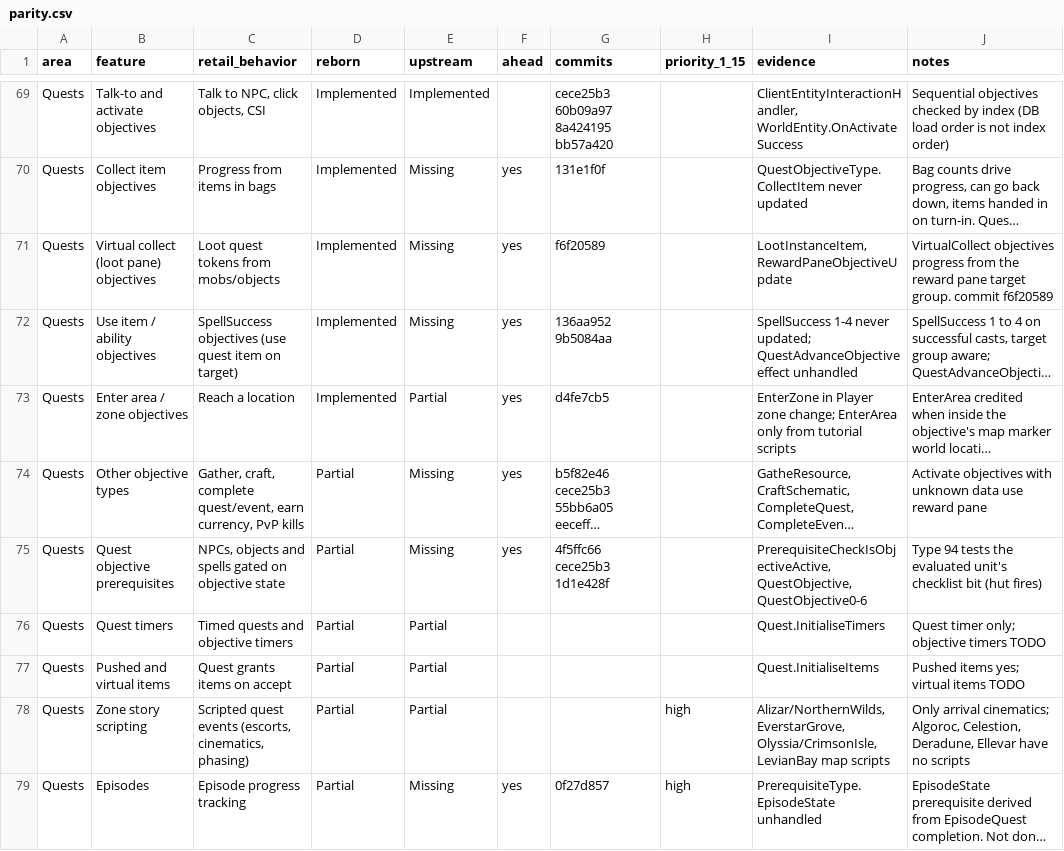
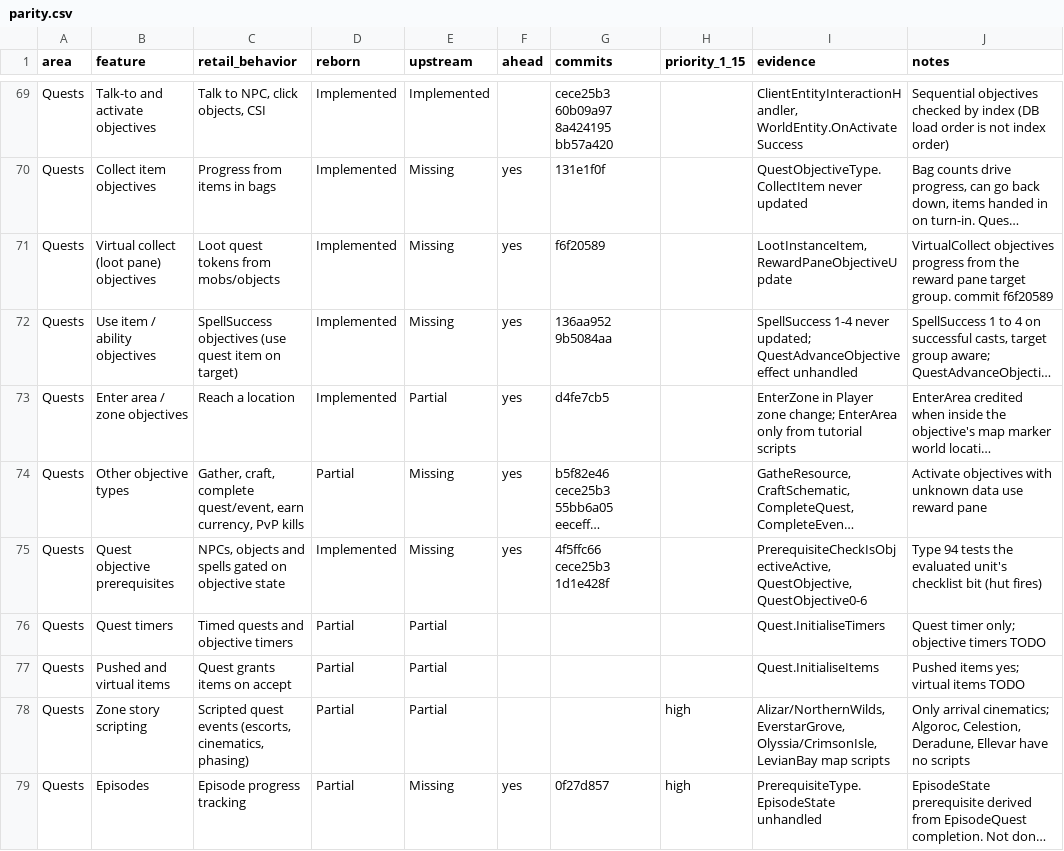
Before and after one commit to th3bluecarp/nexus-reborn, a CSV file: docs/reborn/parity.csv, drawn as a sheet; only a part is shown, gaps mark what is left out; long unchanged cells end in …; the diff names each change by its address in the sheet, - before the commit and + after, or states it on an @@ line.

```diff
--- a/docs/reborn/parity.csv
+++ b/docs/reborn/parity.csv
-D75 (reborn): Partial
+D75 (reborn): Implemented
```
